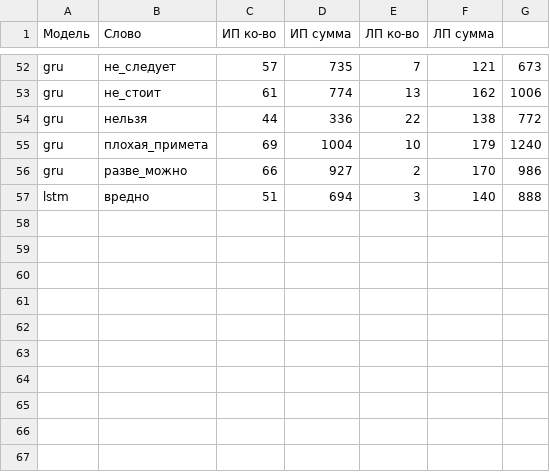
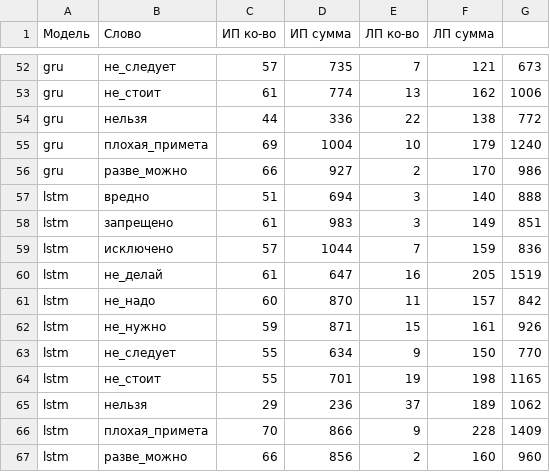
Before and after one commit to ailove-lab/KWS, a TSV file: validate.tsv, drawn as a sheet; only a part is shown, gaps mark what is left out; the diff names each change by its address in the sheet, - before the commit and + after, or states it on an @@ line.

Commit message:
up

```diff
--- a/validate.tsv
+++ b/validate.tsv
+row 58: lstm | запрещено | 61 | 983 | 3 | 149 | 851
+row 59: lstm | исключено | 57 | 1044 | 7 | 159 | 836
+row 60: lstm | не_делай | 61 | 647 | 16 | 205 | 1519
+row 61: lstm | не_надо | 60 | 870 | 11 | 157 | 842
+row 62: lstm | не_нужно | 59 | 871 | 15 | 161 | 926
+row 63: lstm | не_следует | 55 | 634 | 9 | 150 | 770
+row 64: lstm | не_стоит | 55 | 701 | 19 | 198 | 1165
+row 65: lstm | нельзя | 29 | 236 | 37 | 189 | 1062
+row 66: lstm | плохая_примета | 70 | 866 | 9 | 228 | 1409
+row 67: lstm | разве_можно | 66 | 856 | 2 | 160 | 960
```
